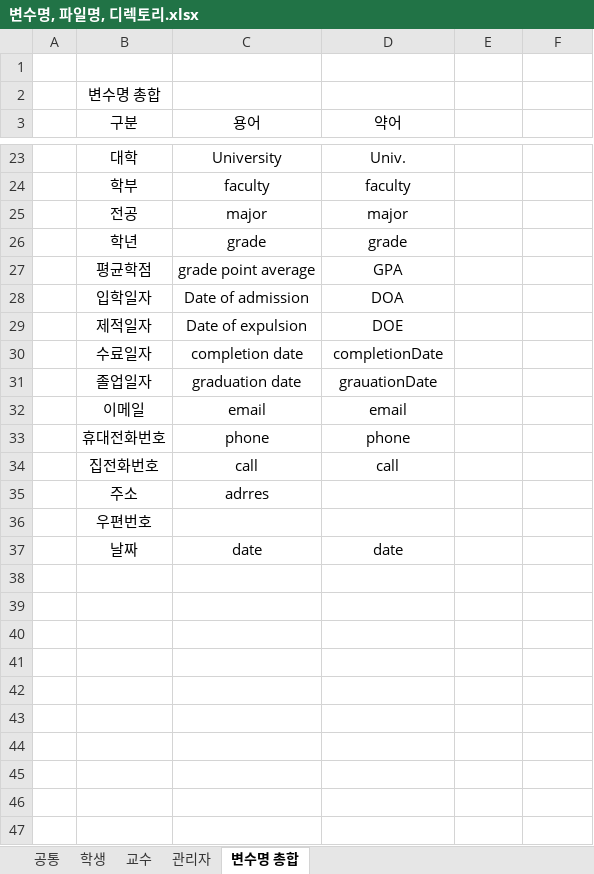
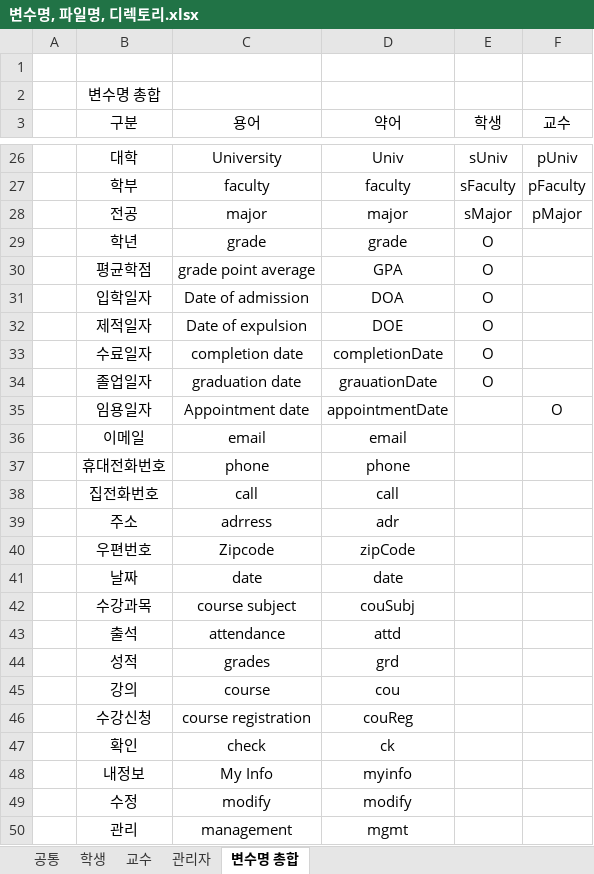
Before and after one commit to stacktack2/second_team_project, an Excel workbook: 04.산출물 제출/02.요구 분석서/변수명, 파일명, 디렉토리.xlsx, sheet 변수명 총합, drawn as a sheet; only a part is shown, gaps mark what is left out; values as stored, in another font and other column widths than the file's, no borders; addresses are those after the commit; the diff covers the shown part only; the diff names each change by its address in the sheet, - before the commit and + after, or states it on an @@ line.

```diff
--- a/04.산출물 제출/02.요구 분석서/변수명, 파일명, 디렉토리.xlsx (sheet 변수명 총합)
+++ b/04.산출물 제출/02.요구 분석서/변수명, 파일명, 디렉토리.xlsx (sheet 변수명 총합)
-E3: (empty)
+E3: 학생
-F3: (empty)
+F3: 교수
-D26 (약어): Univ.
+D26 (약어): Univ
-E26 (학생): (empty)
+E26 (학생): sUniv
-F26 (교수): (empty)
+F26 (교수): pUniv
-E27 (학생): (empty)
+E27 (학생): sFaculty
-F27 (교수): (empty)
+F27 (교수): pFaculty
-E28 (학생): (empty)
+E28 (학생): sMajor
-F28 (교수): (empty)
+F28 (교수): pMajor
-E29:E34 (학생): (empty)
+E29:E34 (학생): O
+row 35:  | 임용일자 | Appointment date | appointmentDate |  | O
-C39 (용어): adrres
+C39 (용어): adrress
-D39 (약어): (empty)
+D39 (약어): adr
-C40 (용어): (empty)
+C40 (용어): Zipcode
-D40 (약어): (empty)
+D40 (약어): zipCode
+row 42:  | 수강과목 | course subject | couSubj
+row 43:  | 출석 | attendance | attd
+row 44:  | 성적 | grades | grd
+row 45:  | 강의 | course | cou
+row 46:  | 수강신청 | course registration | couReg
+row 47:  | 확인 | check | ck
+row 48:  | 내정보 | My Info | myinfo
+row 49:  | 수정 | modify | modify
+row 50:  | 관리 | management | mgmt
```
Also changed, not shown: 7 added rows and 29 edited cells elsewhere in this sheet, sheet 관리자, sheet 학생, sheet 공통, sheet 교수, 4 other files.
